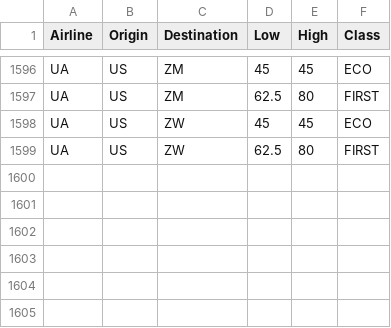
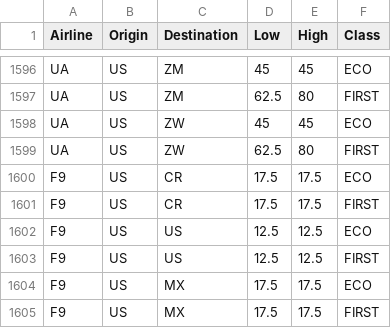
Before and after one commit to imrehg/flyflyfly, a CSV file: countries/regions.csv, drawn as a sheet; only a part is shown, gaps mark what is left out.

Commit message:
Frontier Airlines

```diff
--- a/countries/regions.csv
+++ b/countries/regions.csv
@@ -1599 +1599,7 @@ UA,US,ZW,45,45,ECO
 UA,US,ZW,62.5,80,FIRST
+F9,US,CR,17.5,17.5,ECO
+F9,US,CR,17.5,17.5,FIRST
+F9,US,US,12.5,12.5,ECO
+F9,US,US,12.5,12.5,FIRST
+F9,US,MX,17.5,17.5,ECO
+F9,US,MX,17.5,17.5,FIRST
```
Also changed, not shown: 2 other files.
